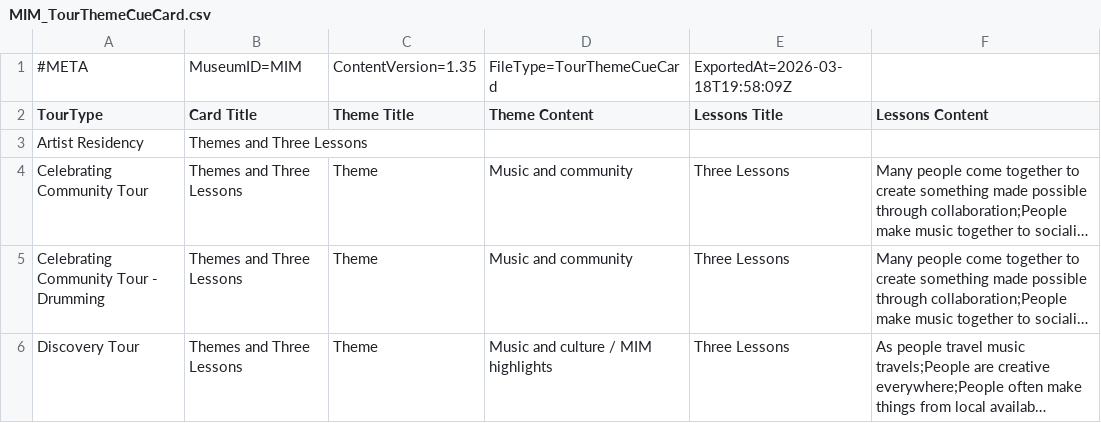
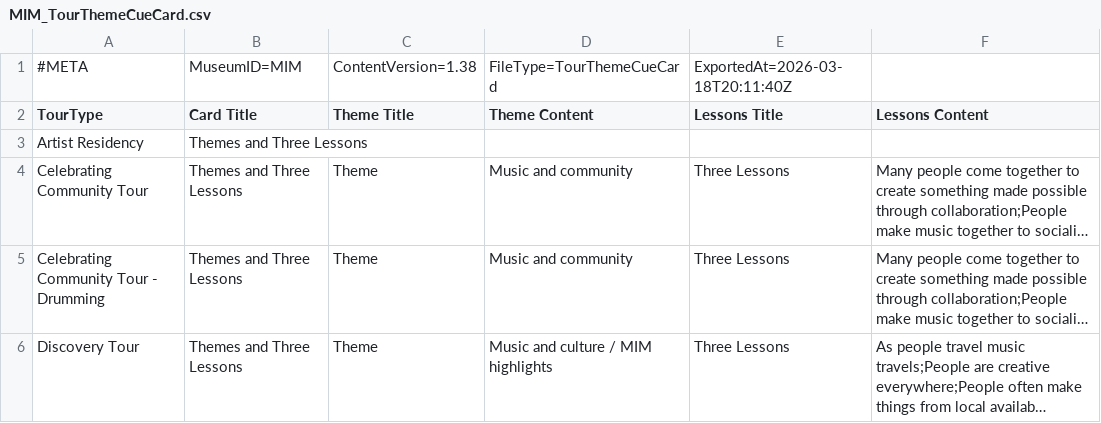
Before and after one commit to KerryOlsson/toursync-data, a CSV file: MIM_TourThemeCueCard.csv, drawn as a sheet; only a part is shown; long unchanged cells end in ….

```diff
--- a/MIM_TourThemeCueCard.csv
+++ b/MIM_TourThemeCueCard.csv
@@ -1,2 +1,2 @@
-#META,MuseumID=MIM,ContentVersion=1.35,FileType=TourThemeCueCard,ExportedAt=2026-03-18T19:58:09Z,
+#META,MuseumID=MIM,ContentVersion=1.38,FileType=TourThemeCueCard,ExportedAt=2026-03-18T20:11:40Z,
 TourType,Card Title,Theme Title,Theme Content,Lessons Title,Lessons Content
```
Also changed, not shown: MIM_CueCards.csv, MIM_TourTimings.csv.
